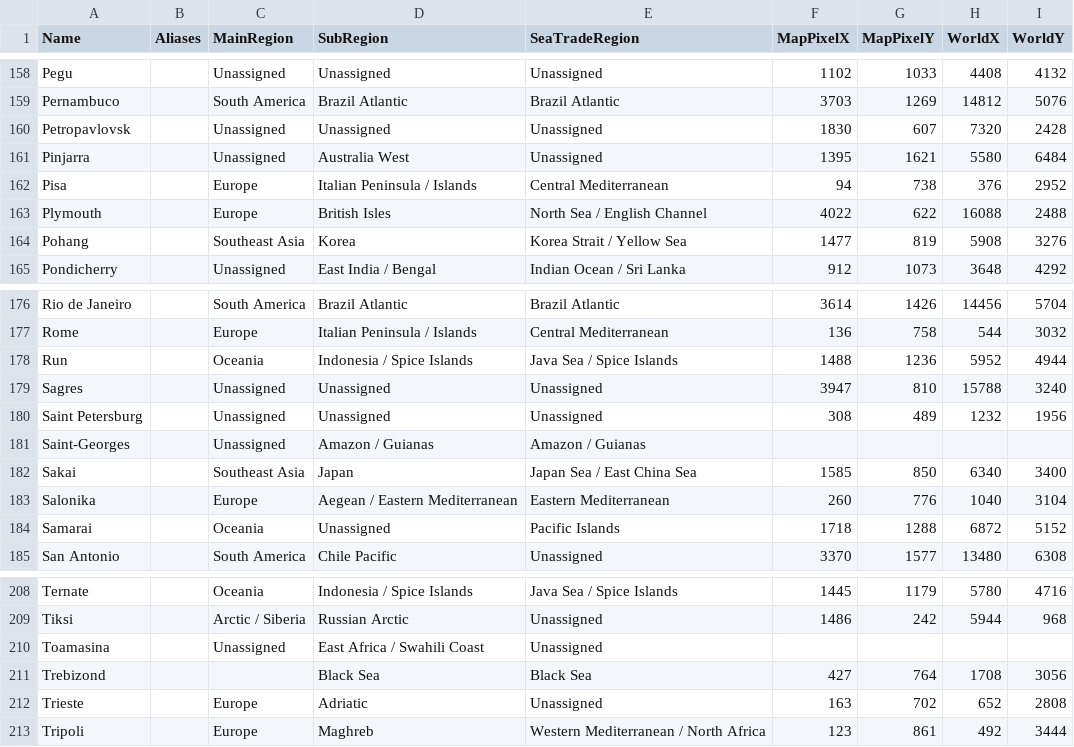
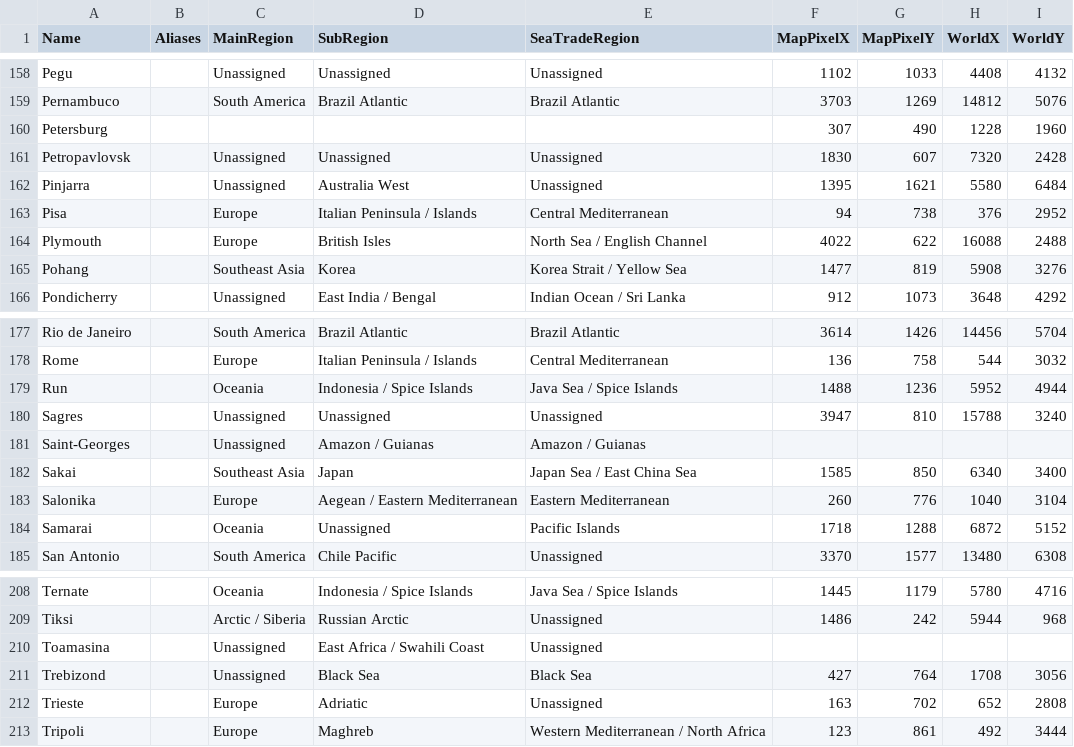
Before and after one commit to loise888999/OcrTradingBackend, a CSV file: Data/cities.csv, drawn as a sheet; only a part is shown, gaps mark what is left out.

```diff
--- a/Data/cities.csv
+++ b/Data/cities.csv
@@ -159,2 +159,3 @@ Name,Aliases,MainRegion,SubRegion,SeaTradeRegion,MapPixelX,MapPixelY,WorldX,Worl
 "Pernambuco","","South America","Brazil Atlantic","Brazil Atlantic","3703","1269","14812","5076"
+"Petersburg","","","","","307","490","1228","1960"
 "Petropavlovsk","","Unassigned","Unassigned","Unassigned","1830","607","7320","2428"
@@ -179,3 +180,2 @@ Name,Aliases,MainRegion,SubRegion,SeaTradeRegion,MapPixelX,MapPixelY,WorldX,Worl
 "Sagres","","Unassigned","Unassigned","Unassigned","3947","810","15788","3240"
-"Saint Petersburg","","Unassigned","Unassigned","Unassigned","308","489","1232","1956"
 "Saint-Georges","","Unassigned","Amazon / Guianas","Amazon / Guianas","","","",""
@@ -210,3 +210,3 @@ Name,Aliases,MainRegion,SubRegion,SeaTradeRegion,MapPixelX,MapPixelY,WorldX,Worl
 "Toamasina","","Unassigned","East Africa / Swahili Coast","Unassigned","","","",""
-"Trebizond","","","Black Sea","Black Sea","427","764","1708","3056"
+"Trebizond","","Unassigned","Black Sea","Black Sea","427","764","1708","3056"
 "Trieste","","Europe","Adriatic","Unassigned","163","702","652","2808"
```
Also changed, not shown: 8 other files.
